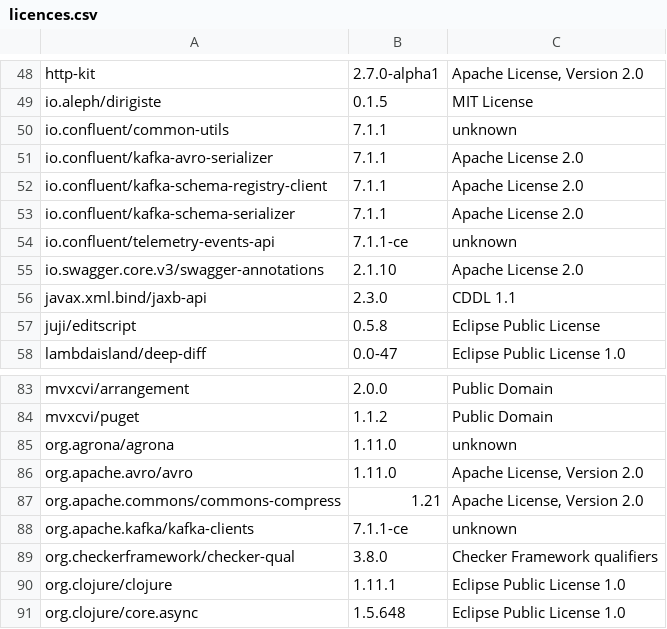
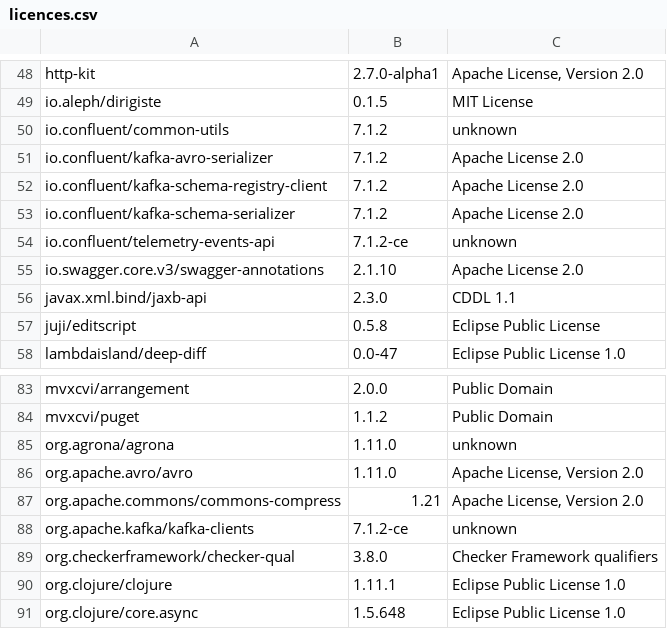
Before and after one commit to piotr-yuxuan/welcome-base-api, a CSV file: doc/licences.csv, drawn as a sheet; only a part is shown, gaps mark what is left out; the diff names each change by its address in the sheet, - before the commit and + after, or states it on an @@ line.

Commit message:
List dependency licences

```diff
--- a/doc/licences.csv
+++ b/doc/licences.csv
-B50:B53: 7.1.1
+B50:B53: 7.1.2
-B54: 7.1.1-ce
+B54: 7.1.2-ce
-B88: 7.1.1-ce
+B88: 7.1.2-ce
```
